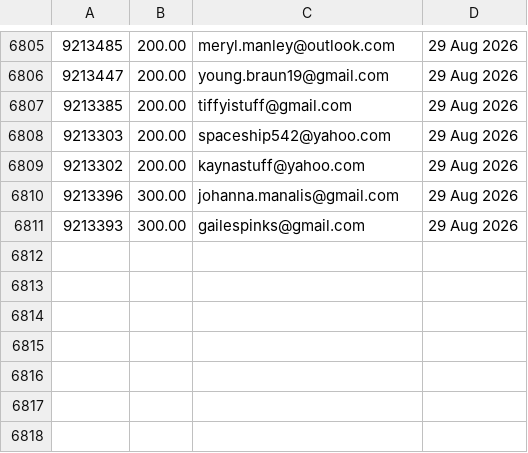
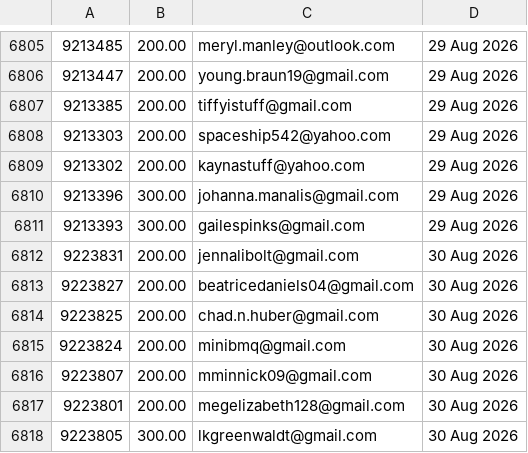
Before and after one commit to jdeck88/ffcsa_scripts, a CSV file: localline/data/order_data_PRODUCTION_success.csv, drawn as a sheet; only a part is shown, gaps mark what is left out; the diff names each change by its address in the sheet, - before the commit and + after, or states it on an @@ line.

Commit message:
Update data files

```diff
--- a/localline/data/order_data_PRODUCTION_success.csv
+++ b/localline/data/order_data_PRODUCTION_success.csv
+row 6812: 9223831 | 200.00 | jennalibolt@gmail.com | 30 Aug 2026
+row 6813: 9223827 | 200.00 | beatricedaniels04@gmail.com | 30 Aug 2026
+row 6814: 9223825 | 200.00 | chad.n.huber@gmail.com | 30 Aug 2026
+row 6815: 9223824 | 200.00 | minibmq@gmail.com | 30 Aug 2026
+row 6816: 9223807 | 200.00 | mminnick09@gmail.com | 30 Aug 2026
+row 6817: 9223801 | 200.00 | megelizabeth128@gmail.com | 30 Aug 2026
+row 6818: 9223805 | 300.00 | lkgreenwaldt@gmail.com | 30 Aug 2026
```
Also changed, not shown: localline/data/order_data_PRODUCTION_fail.csv.
